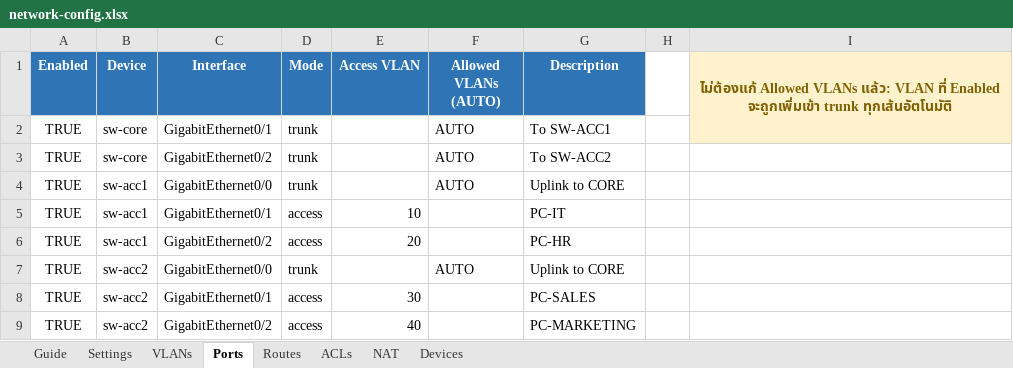
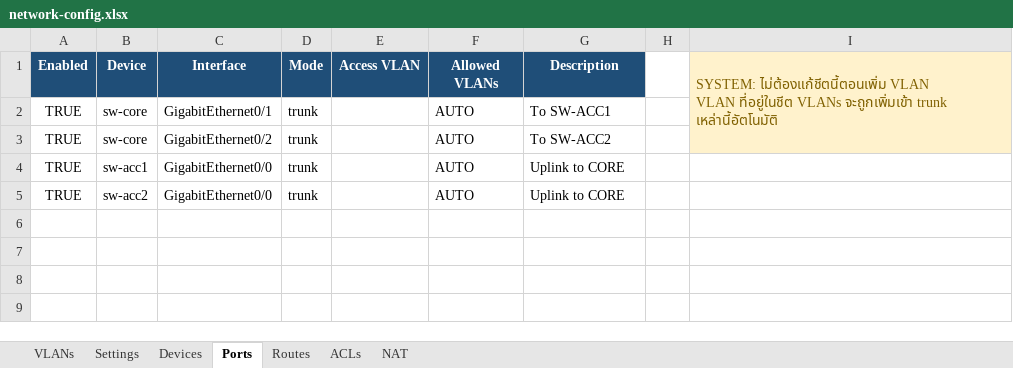
Before and after one commit to getzaa456/netdevops-project, an Excel workbook: network-config.xlsx, sheet Ports, drawn as a sheet; values as stored, in another font and other column widths than the file's, no borders; table styles not drawn; ↵ is a line break in a cell; the diff names each change by its address in the sheet, - before the commit and + after, or states it on an @@ line.

Commit message:
feat: simplify vlan excel configuration

```diff
--- a/network-config.xlsx (sheet Ports)
+++ b/network-config.xlsx (sheet Ports)
-sheet tab: Guide
@@ sheet tab order changed: VLANs | Settings | Devices | Ports | Routes | ACLs | NAT @@
-A1:G1 fill: #2F75B5
+A1:G1 fill: #1F4E78
-F1: Allowed VLANs (AUTO)
+F1: Allowed VLANs
-I1: ไม่ต้องแก้ Allowed VLANs แล้ว: VLAN ที่ Enabled จะถูกเพิ่มเข้า trunk ทุกเส้นอัตโนมัติ
+I1: SYSTEM: ไม่ต้องแก้ชีตนี้ตอนเพิ่ม VLAN ↵ VLAN ที่อยู่ในชีต VLANs จะถูกเพิ่มเข้า trunk เหล่านี้อัตโนมัติ
@@ I1 bold: on → off, alignment: center → left @@
-I1:I2 merged
+I1:I3 merged
-I3 fill: none
+I3 fill: #FFF2CC
-row 5: TRUE | sw-acc1 | GigabitEthernet0/1 | access | 10 |  | PC-IT
-row 6: TRUE | sw-acc1 | GigabitEthernet0/2 | access | 20 |  | PC-HR
-row 8: TRUE | sw-acc2 | GigabitEthernet0/1 | access | 30 |  | PC-SALES
-row 9: TRUE | sw-acc2 | GigabitEthernet0/2 | access | 40 |  | PC-MARKETING
```
Also changed, not shown: sheet VLANs, sheet Settings, sheet ACLs, sheet NAT, sheet Routes, sheet Devices, 1 other file.
